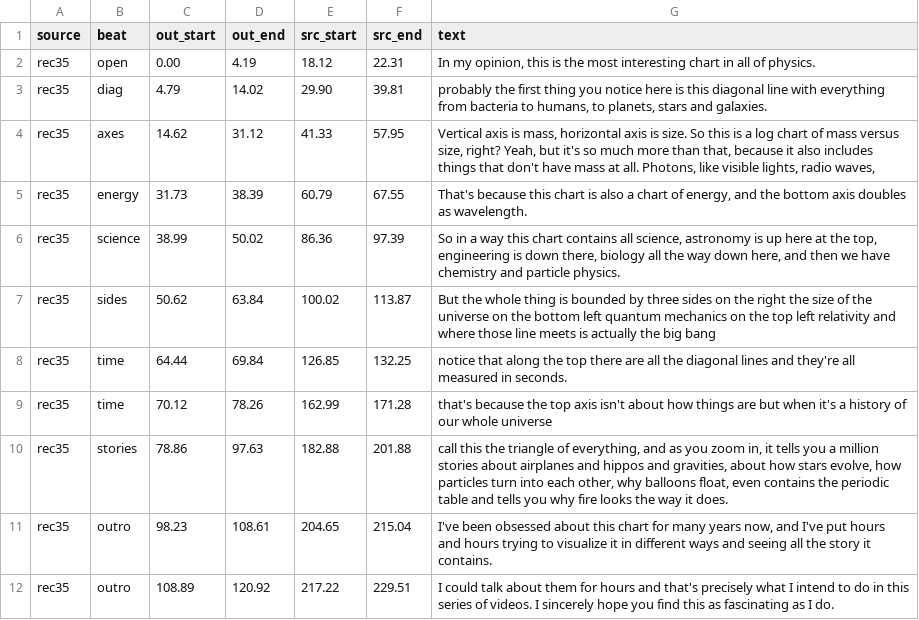
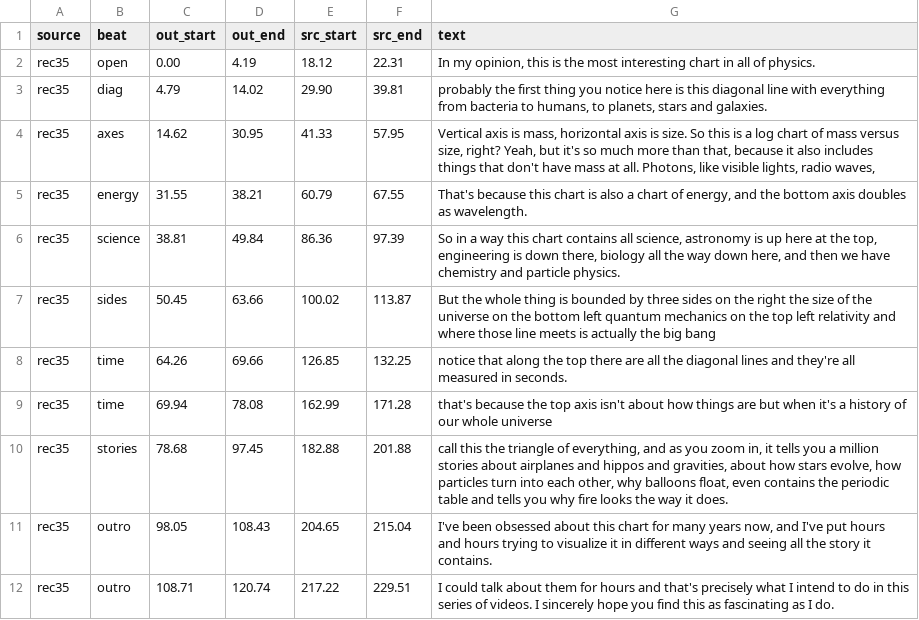
Before and after one commit to alexvansande/Triangle-of-Everything, a CSV file: video/short-01-hook/cuts.csv, drawn as a sheet.

```diff
--- a/video/short-01-hook/cuts.csv
+++ b/video/short-01-hook/cuts.csv
@@ -3,10 +3,10 @@ rec35,open,0.00,4.19,18.12,22.31,"In my opinion, this is the most interesting ch
 rec35,diag,4.79,14.02,29.90,39.81,"probably the first thing you notice here is this diagonal line with everything from bacteria to humans, to planets, stars and galaxies."
-rec35,axes,14.62,31.12,41.33,57.95,"Vertical axis is mass, horizontal axis is size. So this is a log chart of mass versus size, right? Yeah, but it's so much more than that, because it also includes things that don't have mass at all. Photons, like visible lights, radio waves,"
-rec35,energy,31.73,38.39,60.79,67.55,"That's because this chart is also a chart of energy, and the bottom axis doubles as wavelength."
-rec35,science,38.99,50.02,86.36,97.39,"So in a way this chart contains all science, astronomy is up here at the top, engineering is down there, biology all the way down here, and then we have chemistry and particle physics."
-rec35,sides,50.62,63.84,100.02,113.87,But the whole thing is bounded by three sides on the right the size of the universe on the bottom left quantum mechanics on the top left relativity and where those line meets is actually the big bang
-rec35,time,64.44,69.84,126.85,132.25,notice that along the top there are all the diagonal lines and they're all measured in seconds.
-rec35,time,70.12,78.26,162.99,171.28,that's because the top axis isn't about how things are but when it's a history of our whole universe
-rec35,stories,78.86,97.63,182.88,201.88,"call this the triangle of everything, and as you zoom in, it tells you a million stories about airplanes and hippos and gravities, about how stars evolve, how particles turn into each other, why balloons float, even contains the periodic table and tells you why fire looks the way it does."
-rec35,outro,98.23,108.61,204.65,215.04,"I've been obsessed about this chart for many years now, and I've put hours and hours trying to visualize it in different ways and seeing all the story it contains."
-rec35,outro,108.89,120.92,217.22,229.51,I could talk about them for hours and that's precisely what I intend to do in this series of videos. I sincerely hope you find this as fascinating as I do.
+rec35,axes,14.62,30.95,41.33,57.95,"Vertical axis is mass, horizontal axis is size. So this is a log chart of mass versus size, right? Yeah, but it's so much more than that, because it also includes things that don't have mass at all. Photons, like visible lights, radio waves,"
+rec35,energy,31.55,38.21,60.79,67.55,"That's because this chart is also a chart of energy, and the bottom axis doubles as wavelength."
+rec35,science,38.81,49.84,86.36,97.39,"So in a way this chart contains all science, astronomy is up here at the top, engineering is down there, biology all the way down here, and then we have chemistry and particle physics."
+rec35,sides,50.45,63.66,100.02,113.87,But the whole thing is bounded by three sides on the right the size of the universe on the bottom left quantum mechanics on the top left relativity and where those line meets is actually the big bang
+rec35,time,64.26,69.66,126.85,132.25,notice that along the top there are all the diagonal lines and they're all measured in seconds.
+rec35,time,69.94,78.08,162.99,171.28,that's because the top axis isn't about how things are but when it's a history of our whole universe
+rec35,stories,78.68,97.45,182.88,201.88,"call this the triangle of everything, and as you zoom in, it tells you a million stories about airplanes and hippos and gravities, about how stars evolve, how particles turn into each other, why balloons float, even contains the periodic table and tells you why fire looks the way it does."
+rec35,outro,98.05,108.43,204.65,215.04,"I've been obsessed about this chart for many years now, and I've put hours and hours trying to visualize it in different ways and seeing all the story it contains."
+rec35,outro,108.71,120.74,217.22,229.51,I could talk about them for hours and that's precisely what I intend to do in this series of videos. I sincerely hope you find this as fascinating as I do.
```
Also changed, not shown: video/short-03-stars/cuts.csv, 13 other files.
